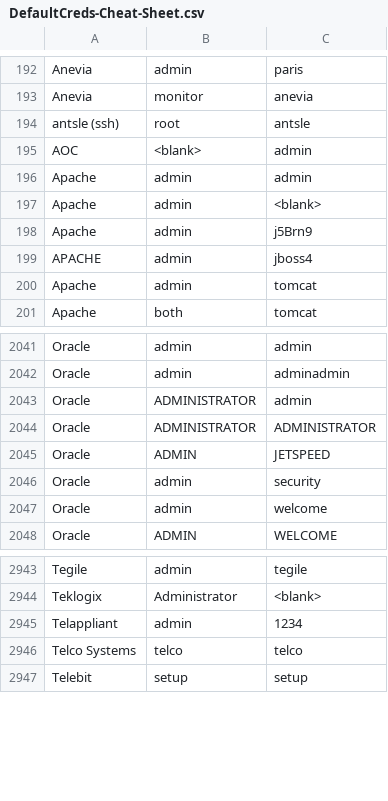
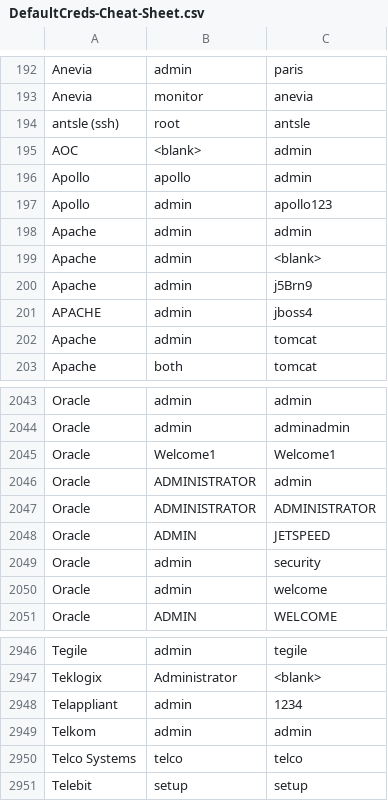
Before and after one commit to ArmanSecurity/DefaultCreds-cheat-sheet, a CSV file: DefaultCreds-Cheat-Sheet.csv, drawn as a sheet; only a part is shown, gaps mark what is left out.

Commit message:
Update DefaultCreds-Cheat-Sheet.csv

```diff
--- a/DefaultCreds-Cheat-Sheet.csv
+++ b/DefaultCreds-Cheat-Sheet.csv
@@ -195,2 +195,4 @@ antsle (ssh),root,antsle
 AOC,<blank>,admin
+Apollo,apollo,admin
+Apollo,admin,apollo123
 Apache,admin,admin
@@ -2042,2 +2044,3 @@ Oracle,admin,admin
 Oracle,admin,adminadmin
+Oracle,Welcome1,Welcome1
 Oracle,ADMINISTRATOR,admin
@@ -2945,2 +2948,3 @@ Teklogix,Administrator,<blank>
 Telappliant,admin,1234
+Telkom,admin,admin
 Telco Systems,telco,telco
```
